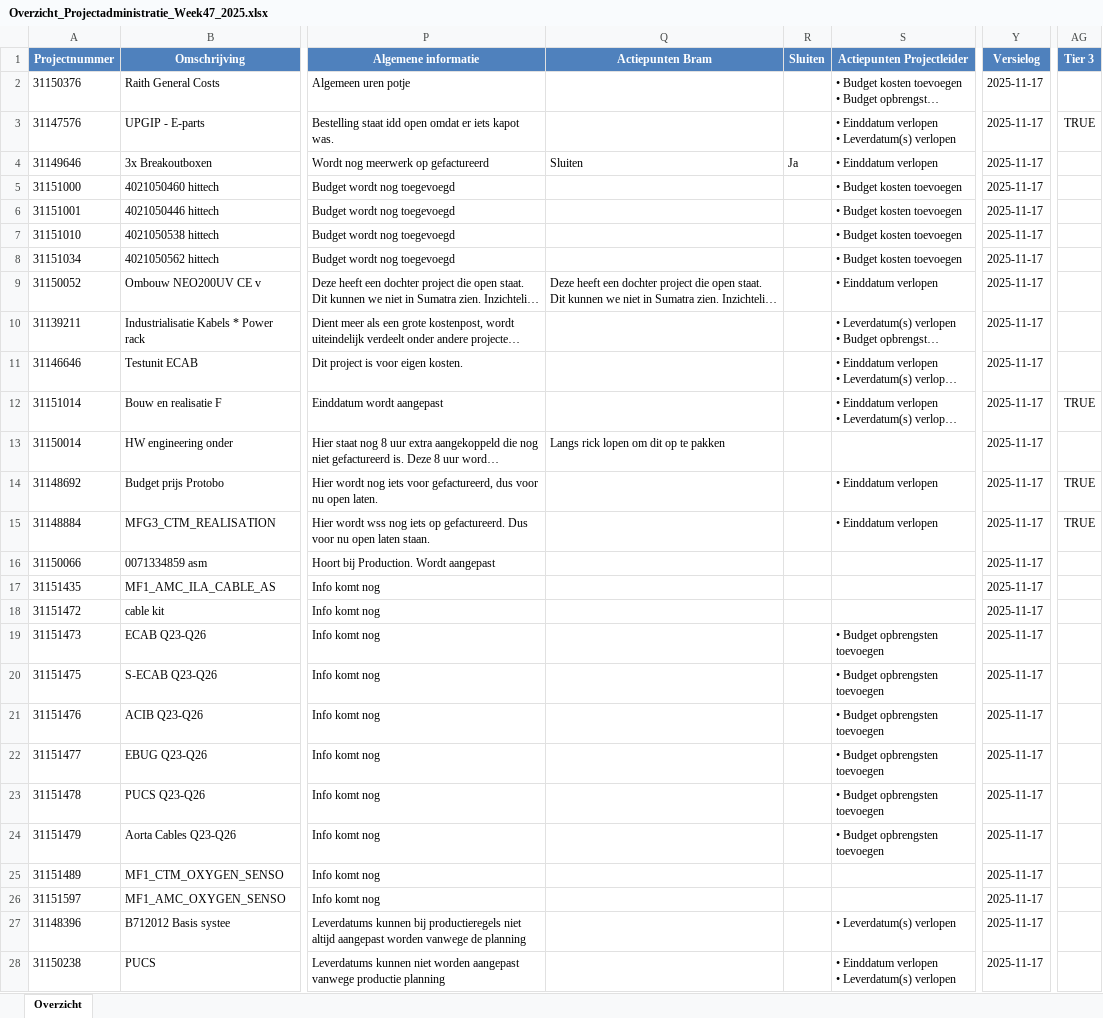
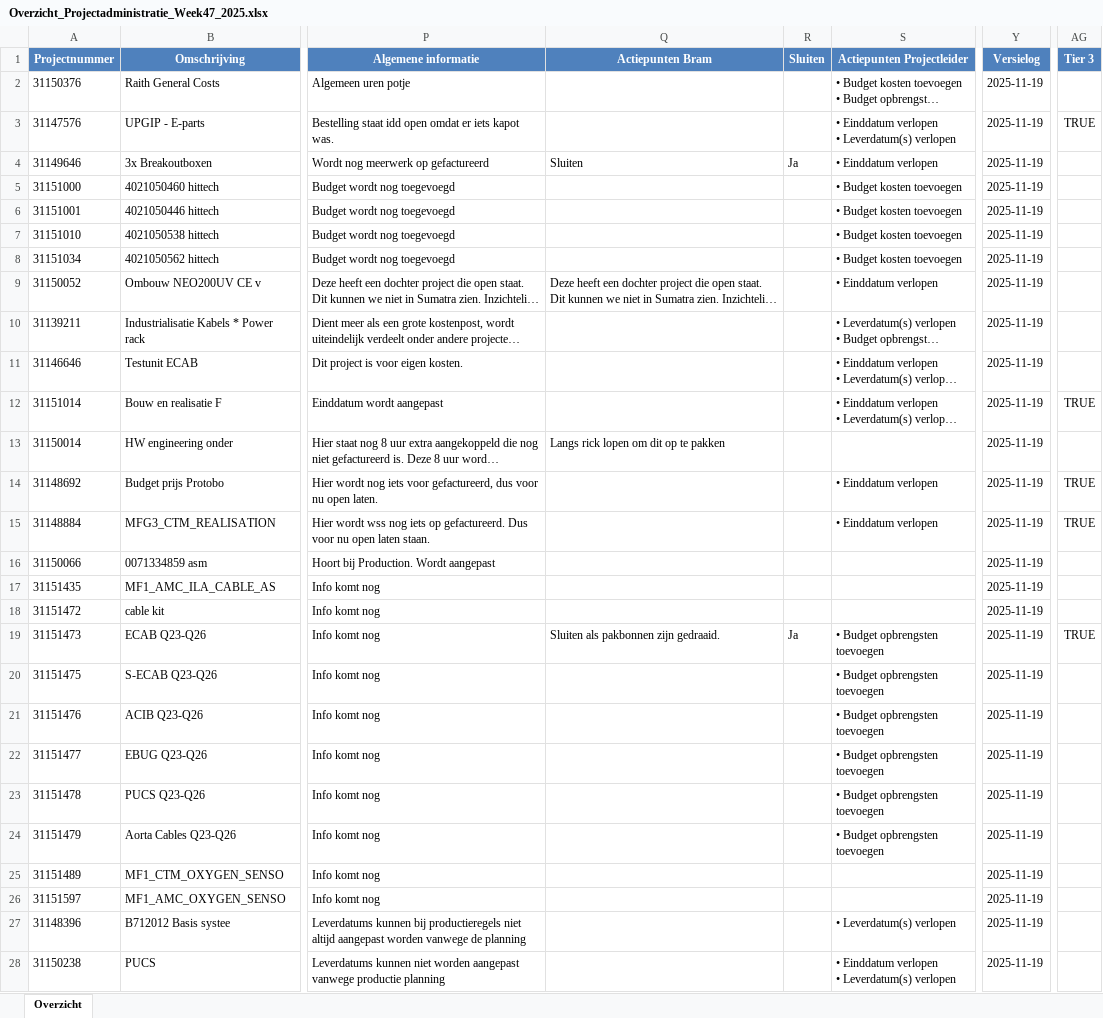
Before and after one commit to Bramos96/ProjectAdministrationVHE, an Excel workbook: Output/Overzicht_Projectadministratie_Week47_2025.xlsx, sheet Overzicht, drawn as a sheet; only a part is shown, gaps mark what is left out; long unchanged cells end in …; values as stored, in another font and other column widths than the file's, no borders; conditional formats not drawn; the diff covers the shown part only; the diff names each change by its address in the sheet, - before the commit and + after, or states it on an @@ line.

Commit message:
Whitelist functie toegevoegd om projecten uit te sluiten voor de mailing list

```diff
--- a/Output/Overzicht_Projectadministratie_Week47_2025.xlsx (sheet Overzicht)
+++ b/Output/Overzicht_Projectadministratie_Week47_2025.xlsx (sheet Overzicht)
-Y2:Y28 (Versielog): 2025-11-17
+Y2:Y28 (Versielog): 2025-11-19
-Q19 (Actiepunten Bram): (empty)
+Q19 (Actiepunten Bram): Sluiten als pakbonnen zijn gedraaid.
-R19 (Sluiten): (empty)
+R19 (Sluiten): Ja
-AG19 (Tier 3): (empty)
+AG19 (Tier 3): TRUE
```
Also changed, not shown: 1952 edited cells elsewhere in this sheet, 16 other files.
